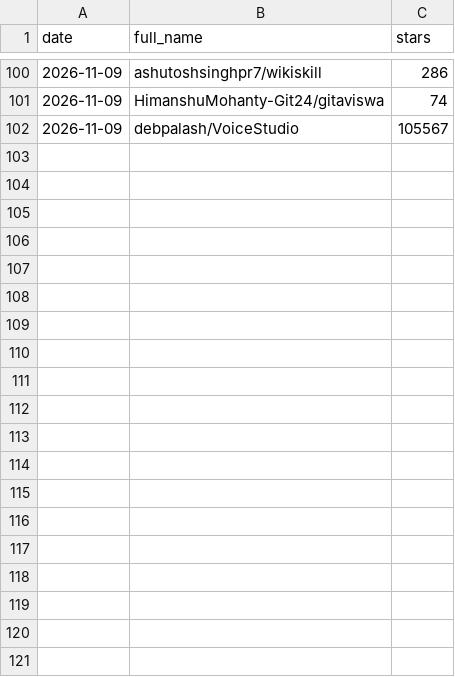
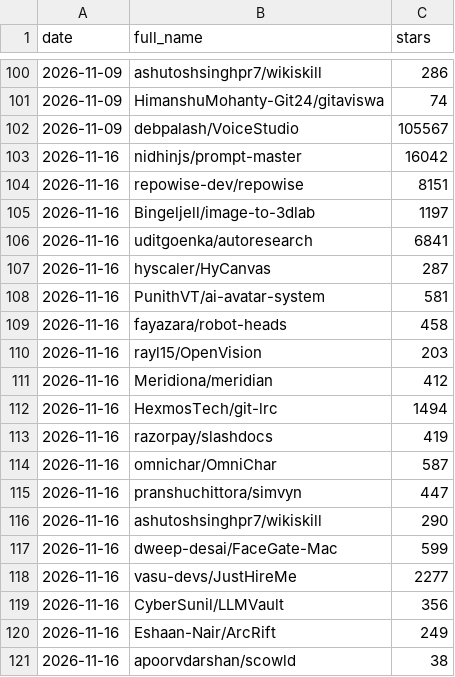
Before and after one commit to f20220970-debug/india-ai-deal-tracker, a CSV file: data/radar_history.csv, drawn as a sheet; only a part is shown, gaps mark what is left out; the diff covers the shown part only.

Commit message:
Weekly radar 2026-11-16

```diff
--- a/data/radar_history.csv
+++ b/data/radar_history.csv
@@ -102 +102,20 @@ date,full_name,stars
 2026-11-09,debpalash/VoiceStudio,105567
+2026-11-16,nidhinjs/prompt-master,16042
+2026-11-16,repowise-dev/repowise,8151
+2026-11-16,Bingeljell/image-to-3dlab,1197
+2026-11-16,uditgoenka/autoresearch,6841
+2026-11-16,hyscaler/HyCanvas,287
+2026-11-16,PunithVT/ai-avatar-system,581
+2026-11-16,fayazara/robot-heads,458
+2026-11-16,rayl15/OpenVision,203
+2026-11-16,Meridiona/meridian,412
+2026-11-16,HexmosTech/git-lrc,1494
+2026-11-16,razorpay/slashdocs,419
+2026-11-16,omnichar/OmniChar,587
+2026-11-16,pranshuchittora/simvyn,447
+2026-11-16,ashutoshsinghpr7/wikiskill,290
+2026-11-16,dweep-desai/FaceGate-Mac,599
+2026-11-16,vasu-devs/JustHireMe,2277
+2026-11-16,CyberSunil/LLMVault,356
+2026-11-16,Eshaan-Nair/ArcRift,249
+2026-11-16,apoorvdarshan/scowld,38
```
Also changed, not shown: 28 added rows elsewhere in this file, data/radar_latest.csv, 6 other files.
